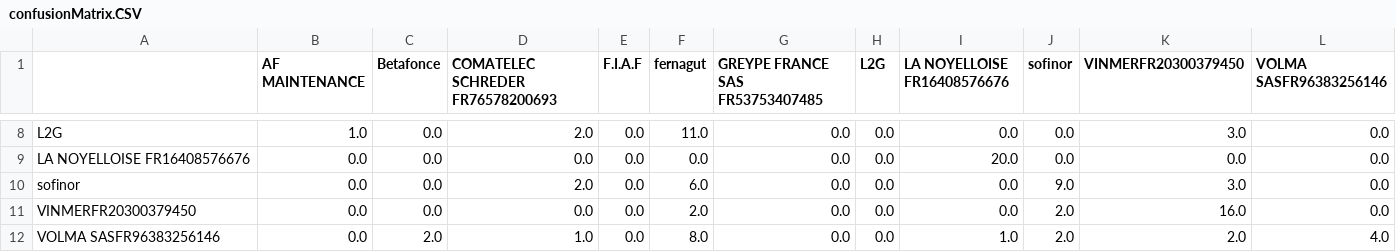
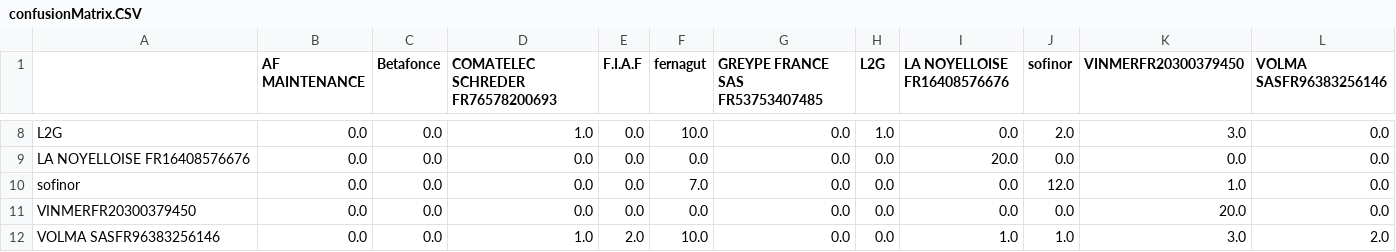
Before and after one commit to TaupeHardie/P01-Projet-Ing-nierie, a CSV file: confusionMatrix.CSV, drawn as a sheet; only a part is shown, gaps mark what is left out; the diff covers the shown part only; the diff names each change by its address in the sheet, - before the commit and + after, or states it on an @@ line.

```diff
--- a/confusionMatrix.CSV
+++ b/confusionMatrix.CSV
-B8 (AF MAINTENANCE): 1.0
+B8 (AF MAINTENANCE): 0.0
-D8 (COMATELEC SCHREDER FR76578200693): 2.0
+D8 (COMATELEC SCHREDER FR76578200693): 1.0
-F8 (fernagut): 11.0
+F8 (fernagut): 10.0
-H8 (L2G): 0.0
+H8 (L2G): 1.0
-J8 (sofinor): 0.0
+J8 (sofinor): 2.0
-D10 (COMATELEC SCHREDER FR76578200693): 2.0
+D10 (COMATELEC SCHREDER FR76578200693): 0.0
-F10 (fernagut): 6.0
+F10 (fernagut): 7.0
-J10 (sofinor): 9.0
+J10 (sofinor): 12.0
-K10 (VINMERFR20300379450): 3.0
+K10 (VINMERFR20300379450): 1.0
-F11 (fernagut): 2.0
+F11 (fernagut): 0.0
-J11 (sofinor): 2.0
+J11 (sofinor): 0.0
-K11 (VINMERFR20300379450): 16.0
+K11 (VINMERFR20300379450): 20.0
-C12 (Betafonce): 2.0
+C12 (Betafonce): 0.0
-E12 (F.I.A.F): 0.0
+E12 (F.I.A.F): 2.0
-F12 (fernagut): 8.0
+F12 (fernagut): 10.0
-J12 (sofinor): 2.0
+J12 (sofinor): 1.0
-K12 (VINMERFR20300379450): 2.0
+K12 (VINMERFR20300379450): 3.0
-L12 (VOLMA SASFR96383256146): 4.0
+L12 (VOLMA SASFR96383256146): 2.0
```
Also changed, not shown: 30 edited cells elsewhere in this file, 5 other files.
